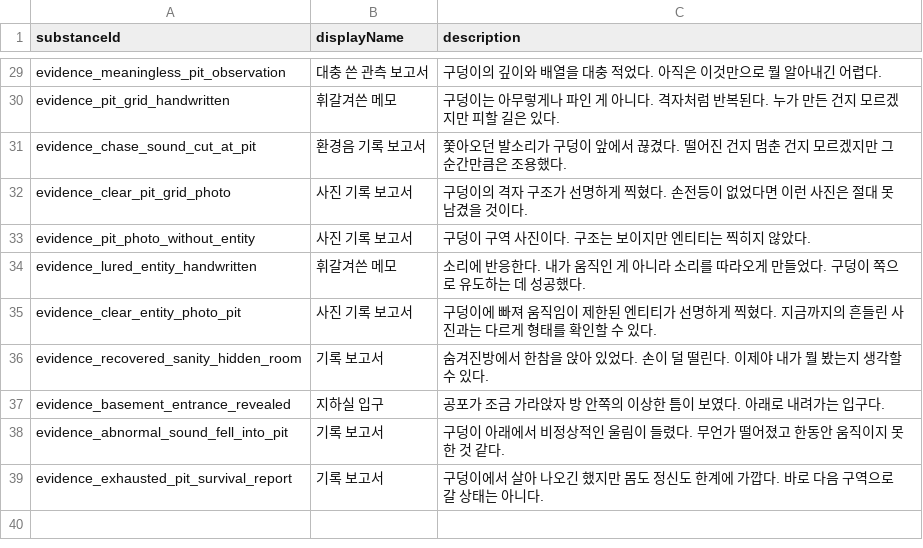
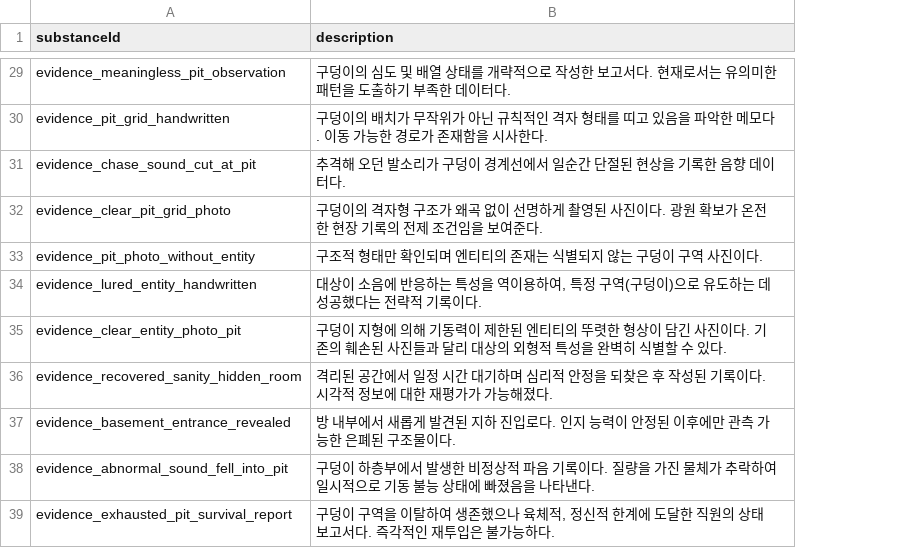
Before and after one commit to fbdfbd/FOIA, a CSV file: Assets/_Project/Data/CSV/substanceInspects.csv, drawn as a sheet; only a part is shown, gaps mark what is left out; removed rows and columns are numbered as before the commit, all else as after; the diff covers the shown part only; the diff names each change by its address in the sheet, - before the commit and + after, or states it on an @@ line.

```diff
--- a/Assets/_Project/Data/CSV/substanceInspects.csv
+++ b/Assets/_Project/Data/CSV/substanceInspects.csv
-column B (displayName), rows 29-39: 대충 쓴 관측 보고서 | 휘갈겨쓴 메모 | 환경음 기록 보고서 | 사진 기록 보고서 | 사진 기록 보고서 | 휘갈겨쓴 메모 | 사진 기록 보고서 | 기록 보고서 | 지하실 입구 | 기록 보고서 | 기록 보고서
-B29 (description): …덩이의 깊이와 배열을 대충 적었다. 아직은 이것만으로 뭘 알아내긴 어렵다.
+B29 (description): …덩이의 심도 및 배열 상태를 개략적으로 작성한 보고서다. 현재로서는 유의미한 패턴을 도출하기 부족한 데이터다.
-B30 (description): 구덩이는 아무렇게나 파인 게 아니다. 격자처럼 반복된다. 누가 만든 건지 모르겠지만 피할 길은 있다.
+B30 (description): 구덩이의 배치가 무작위가 아닌 규칙적인 격자 형태를 띠고 있음을 파악한 메모다. 이동 가능한 경로가 존재함을 시사한다.
-B31 (description): 쫓아오던 발소리가 구덩이 앞에서 끊겼다. 떨어진 건지 멈춘 건지 모르겠지만 그 순간만큼은 조용했다.
+B31 (description): 추격해 오던 발소리가 구덩이 경계선에서 일순간 단절된 현상을 기록한 음향 데이터다.
-B32 (description): …의 격자 구조가 선명하게 찍혔다. 손전등이 없었다면 이런 사진은 절대 못 남겼을 것이다.
+B32 (description): …의 격자형 구조가 왜곡 없이 선명하게 촬영된 사진이다. 광원 확보가 온전한 현장 기록의 전제 조건임을 보여준다.
-B33 (description): 구덩이 구역 사진이다. 구조는 보이지만 엔티티는 찍히지 않았다.
+B33 (description): 구조적 형태만 확인되며 엔티티의 존재는 식별되지 않는 구덩이 구역 사진이다.
-B34 (description): 소리에 반응한다. 내가 움직인 게 아니라 소리를 따라오게 만들었다. 구덩이 쪽으로 유도하는 데 성공했다.
+B34 (description): 대상이 소음에 반응하는 특성을 역이용하여, 특정 구역(구덩이)으로 유도하는 데 성공했다는 전략적 기록이다.
-B35 (description): 구덩이에 빠져 움직임이 제한된 엔티티가 선명하게 찍혔다. 지금까지의 흔들린 사진과는 다르게 형태를 확인할 수…
+B35 (description): 구덩이 지형에 의해 기동력이 제한된 엔티티의 뚜렷한 형상이 담긴 사진이다. 기존의 훼손된 사진들과 달리 대상의 외형적 특성을 완벽히 식별할 수…
-B36 (description): 숨겨진방에서 한참을 앉아 있었다. 손이 덜 떨린다. 이제야 내가 뭘 봤는지 생각할 수 있다.
+B36 (description): 격리된 공간에서 일정 시간 대기하며 심리적 안정을 되찾은 후 작성된 기록이다. 시각적 정보에 대한 재평가가 가능해졌다.
-B37 (description): 공포가 조금 가라앉자 방 안쪽의 이상한 틈이 보였다. 아래로 내려가는 입구다.
+B37 (description): 방 내부에서 새롭게 발견된 지하 진입로다. 인지 능력이 안정된 이후에만 관측 가능한 은폐된 구조물이다.
-B38 (description): 구덩이 아래에서 비정상적인 울림이 들렸다. 무언가 떨어졌고 한동안 움직이지 못한 것 같다.
+B38 (description): 구덩이 하층부에서 발생한 비정상적 파음 기록이다. 질량을 가진 물체가 추락하여 일시적으로 기동 불능 상태에 빠졌음을 나타낸다.
-B39 (description): 구덩이에서 살아 나오긴 했지만 몸도 정신도 한계에 가깝다. 바로 다음 구역으로 갈 상태는 아니다.
+B39 (description): 구덩이 구역을 이탈하여 생존했으나 육체적, 정신적 한계에 도달한 직원의 상태 보고서다. 즉각적인 재투입은 불가능하다.
```
Also changed, not shown: 27 edited cells elsewhere in this file, 1 other file.
